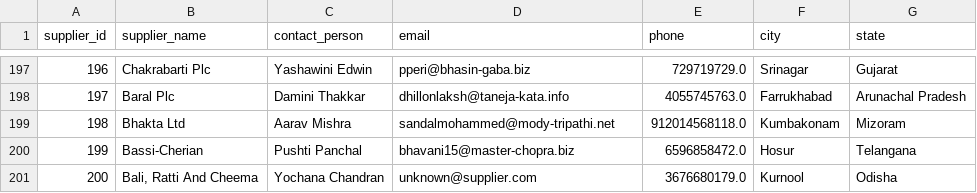
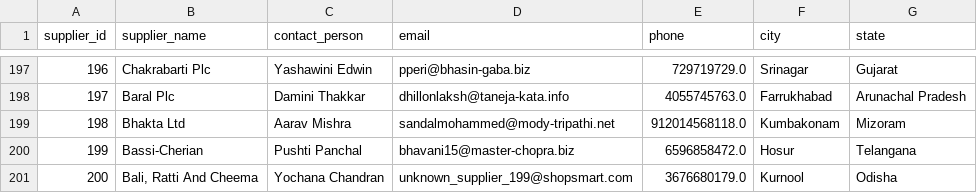
Before and after one commit to singhadi333/Retail-Sales-Analytics, a CSV file: data/cleaned/suppliers.csv, drawn as a sheet; only a part is shown, gaps mark what is left out; the diff covers the shown part only.

```diff
--- a/data/cleaned/suppliers.csv
+++ b/data/cleaned/suppliers.csv
@@ -200,2 +200,2 @@ supplier_id,supplier_name,contact_person,email,phone,city,state
 199,Bassi-Cherian,Pushti Panchal,bhavani15@master-chopra.biz,6596858472.0,Hosur,Telangana
-200,"Bali, Ratti And Cheema",Yochana Chandran,unknown@supplier.com,3676680179.0,Kurnool,Odisha
+200,"Bali, Ratti And Cheema",Yochana Chandran,unknown_supplier_199@shopsmart.com,3676680179.0,Kurnool,Odisha
```
Also changed, not shown: 5 edited cells elsewhere in this file, data/cleaned/categories.csv, data/cleaned/employees.csv, 6 other files.
